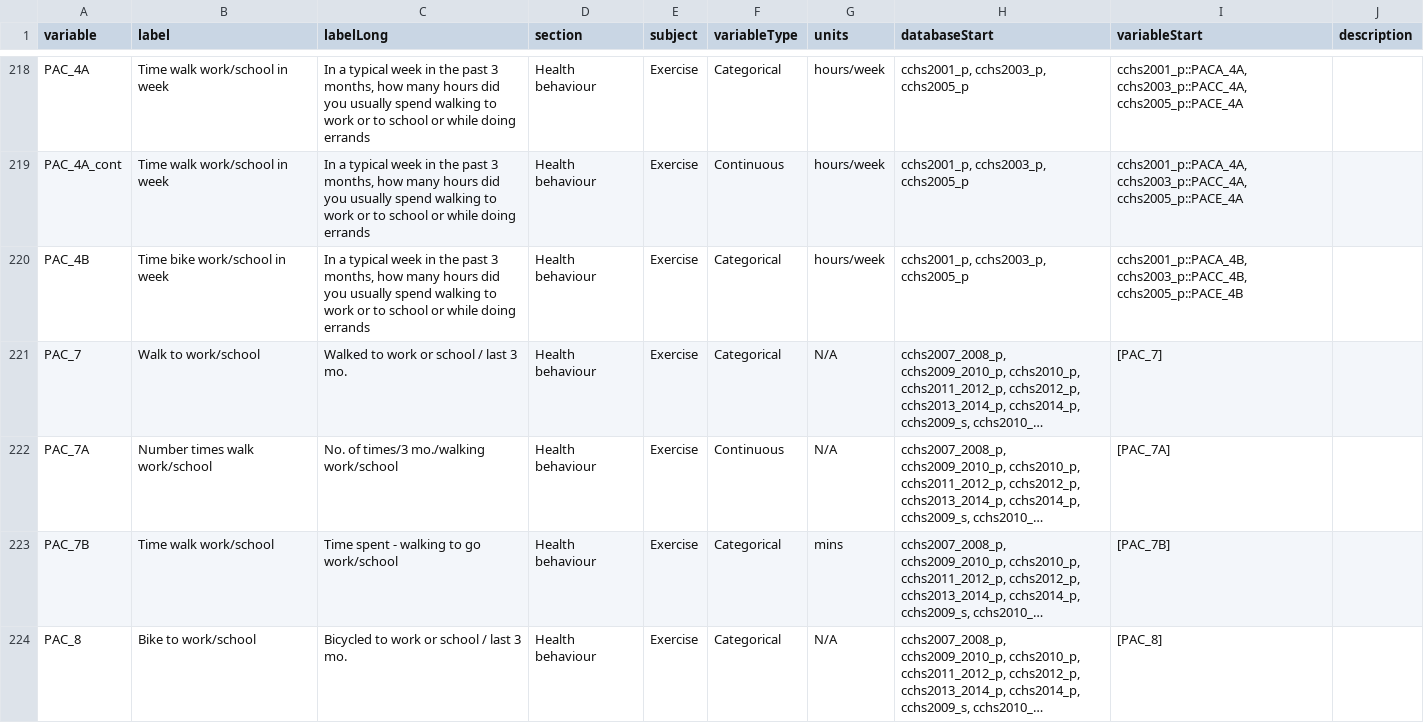
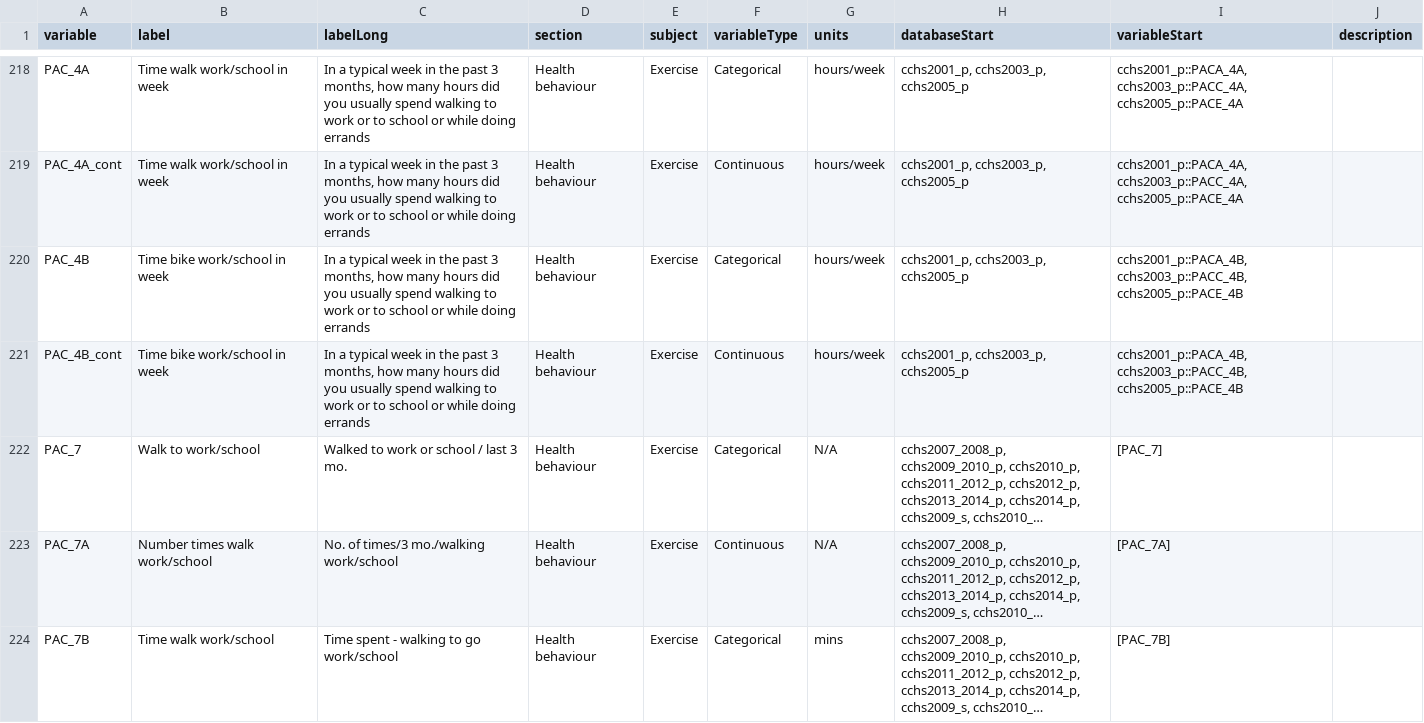
Before and after one commit to Big-Life-Lab/cchsflow, a CSV file: inst/extdata/variables.csv, drawn as a sheet; only a part is shown, gaps mark what is left out; the shorter side is filled out with more unchanged rows; long unchanged cells end in …; the diff names each change by its address in the sheet, - before the commit and + after, or states it on an @@ line.

```diff
--- a/inst/extdata/variables.csv
+++ b/inst/extdata/variables.csv
+row 221: PAC_4B_cont | Time bike work/school in week | In a typical week in the past 3 months, how many hours did you usually spend walking to work or to school or while doing errands | Health behaviour | Exercise | Continuous | hours/week | cchs2001_p, cchs2003_p, cchs2005_p | cchs2001_p::PACA_4B, cchs2003_p::PACC_4B, cchs2005_p::PACE_4B
```
Also changed, not shown: inst/extdata/variable_details.csv, 2 other files.
